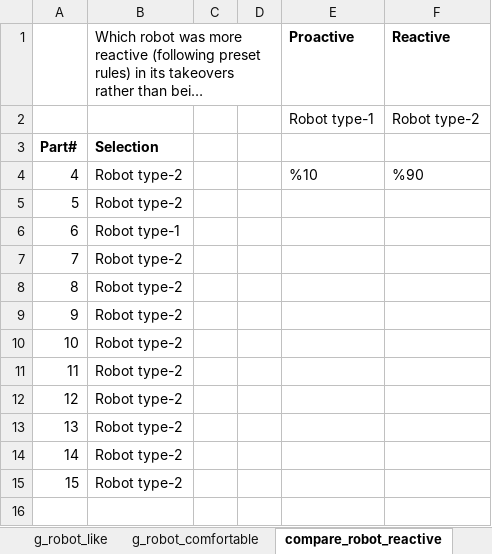
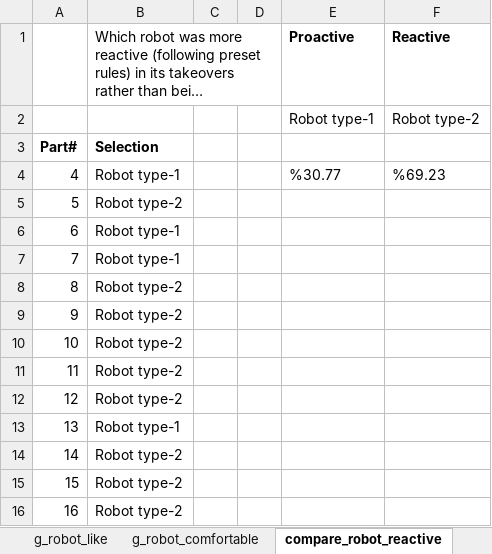
Before and after one commit to cangorur/human_robot_collaboration, an Excel workbook: code/results/userStudies_exp1_results/analysis_subjective.xlsx, sheet compare_robot_reactive, drawn as a sheet; long unchanged cells end in …; values as stored, in another font and other column widths than the file's, no borders; removed rows and columns are numbered as before the commit, all else as after; the diff names each change by its address in the sheet, - before the commit and + after, or states it on an @@ line.

```diff
--- a/code/results/userStudies_exp1_results/analysis_subjective.xlsx (sheet compare_robot_reactive)
+++ b/code/results/userStudies_exp1_results/analysis_subjective.xlsx (sheet compare_robot_reactive)
-row 4: 4 | Robot type-2 |  |  | %10 | %90
+row 4: 4 | Robot type-1 |  |  | %30.77 | %69.23
+row 6: 6 | Robot type-1
@@ column A renumbered between rows 7 and 16 @@
+row 13: 13 | Robot type-1
-row 15: 15 | Robot type-2
```
Also changed, not shown: sheet compare_robot_adaptive, sheet robot_repetitive, sheet robot_trust, sheet robot_notWant, sheet robot_warning, sheet robot_asExpected, 30 more sheets, 2 other files.
